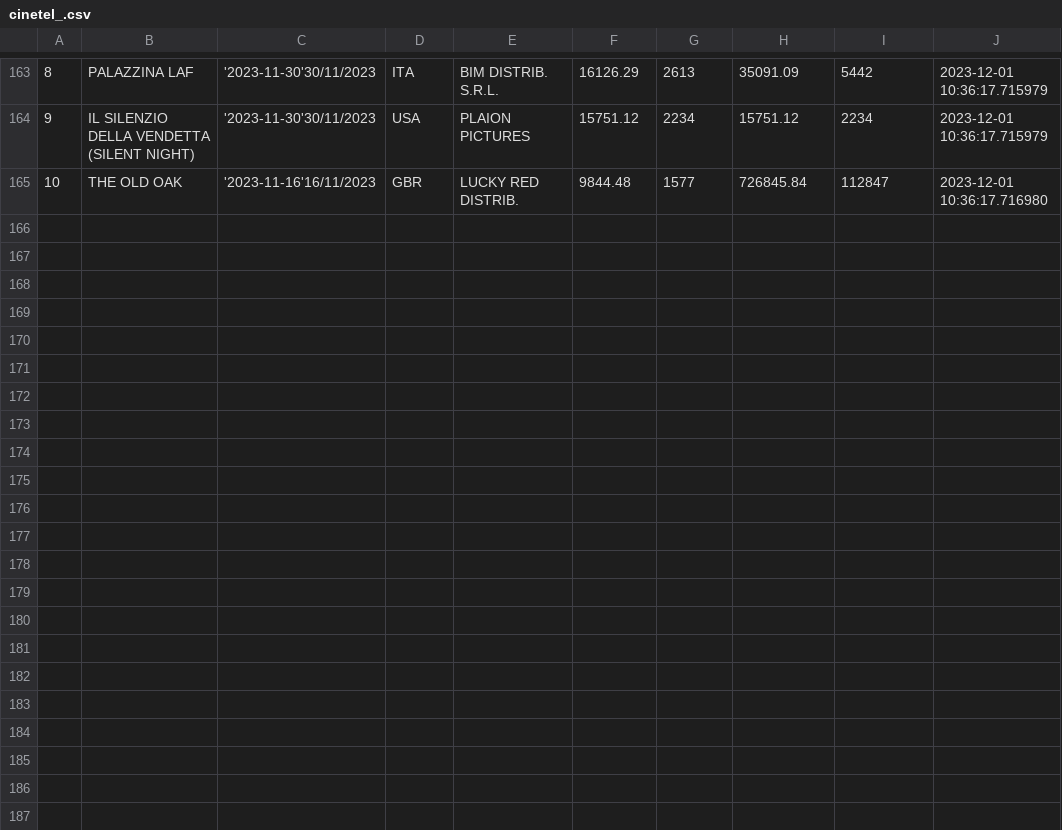
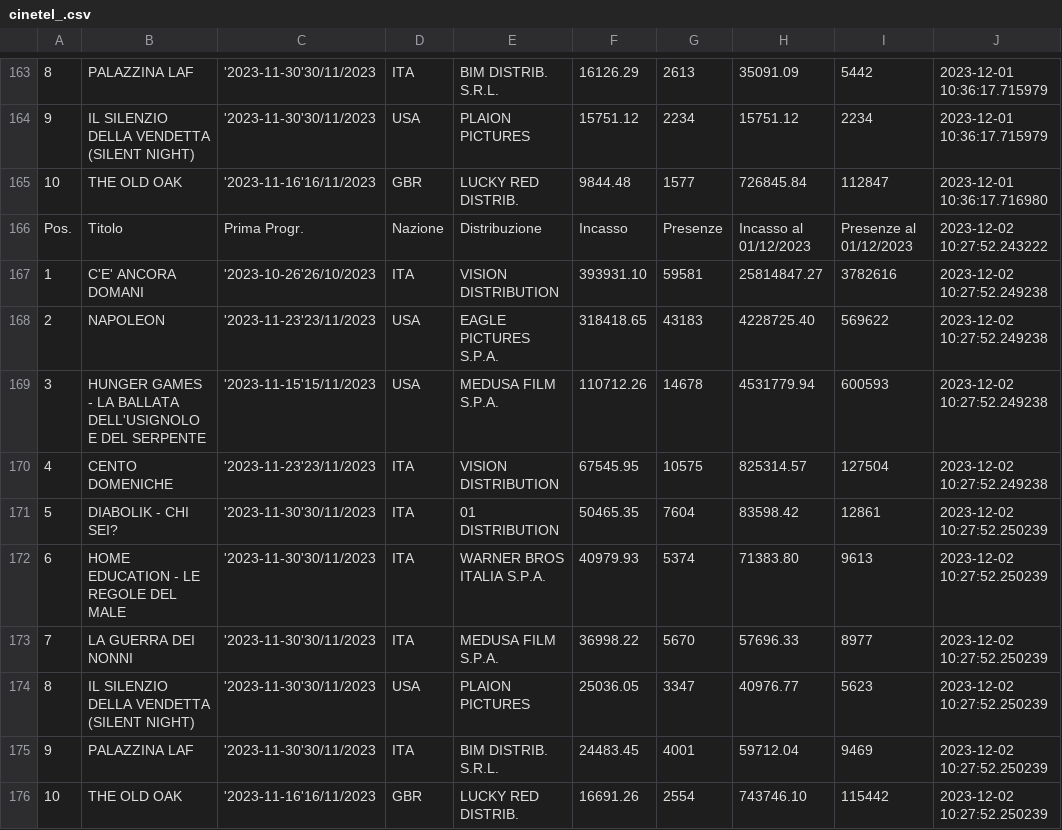
Before and after one commit to ciareghi/data_analysis_python, a CSV file: cinetel/cinetel_.csv, drawn as a sheet; only a part is shown, gaps mark what is left out; the diff names each change by its address in the sheet, - before the commit and + after, or states it on an @@ line.

Commit message:
updated data

```diff
--- a/cinetel/cinetel_.csv
+++ b/cinetel/cinetel_.csv
+row 166: Pos. | Titolo | Prima Progr. | Nazione | Distribuzione | Incasso | Presenze | Incasso al 01/12/2023 | Presenze al 01/12/2023 | 2023-12-02 10:27:52.243222
+row 167: 1 | C'E' ANCORA DOMANI | '2023-10-26'26/10/2023 | ITA | VISION DISTRIBUTION | 393931.10 | 59581 | 25814847.27 | 3782616 | 2023-12-02 10:27:52.249238
+row 168: 2 | NAPOLEON | '2023-11-23'23/11/2023 | USA | EAGLE PICTURES S.P.A. | 318418.65 | 43183 | 4228725.40 | 569622 | 2023-12-02 10:27:52.249238
+row 169: 3 | HUNGER GAMES - LA BALLATA DELL'USIGNOLO E DEL SERPENTE | '2023-11-15'15/11/2023 | USA | MEDUSA FILM S.P.A. | 110712.26 | 14678 | 4531779.94 | 600593 | 2023-12-02 10:27:52.249238
+row 170: 4 | CENTO DOMENICHE | '2023-11-23'23/11/2023 | ITA | VISION DISTRIBUTION | 67545.95 | 10575 | 825314.57 | 127504 | 2023-12-02 10:27:52.249238
+row 171: 5 | DIABOLIK - CHI SEI? | '2023-11-30'30/11/2023 | ITA | 01 DISTRIBUTION | 50465.35 | 7604 | 83598.42 | 12861 | 2023-12-02 10:27:52.250239
+row 172: 6 | HOME EDUCATION - LE REGOLE DEL MALE | '2023-11-30'30/11/2023 | ITA | WARNER BROS ITALIA S.P.A. | 40979.93 | 5374 | 71383.80 | 9613 | 2023-12-02 10:27:52.250239
+row 173: 7 | LA GUERRA DEI NONNI | '2023-11-30'30/11/2023 | ITA | MEDUSA FILM S.P.A. | 36998.22 | 5670 | 57696.33 | 8977 | 2023-12-02 10:27:52.250239
+row 174: 8 | IL SILENZIO DELLA VENDETTA (SILENT NIGHT) | '2023-11-30'30/11/2023 | USA | PLAION PICTURES | 25036.05 | 3347 | 40976.77 | 5623 | 2023-12-02 10:27:52.250239
+row 175: 9 | PALAZZINA LAF | '2023-11-30'30/11/2023 | ITA | BIM DISTRIB. S.R.L. | 24483.45 | 4001 | 59712.04 | 9469 | 2023-12-02 10:27:52.250239
+row 176: 10 | THE OLD OAK | '2023-11-16'16/11/2023 | GBR | LUCKY RED DISTRIB. | 16691.26 | 2554 | 743746.10 | 115442 | 2023-12-02 10:27:52.250239
```
Also changed, not shown: cinetel/cinetel_clean.csv, 2 other files.
